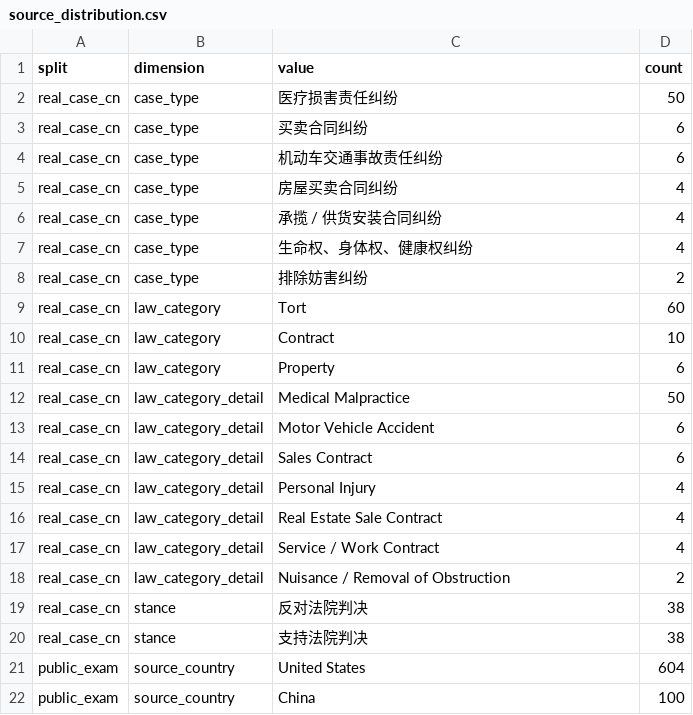
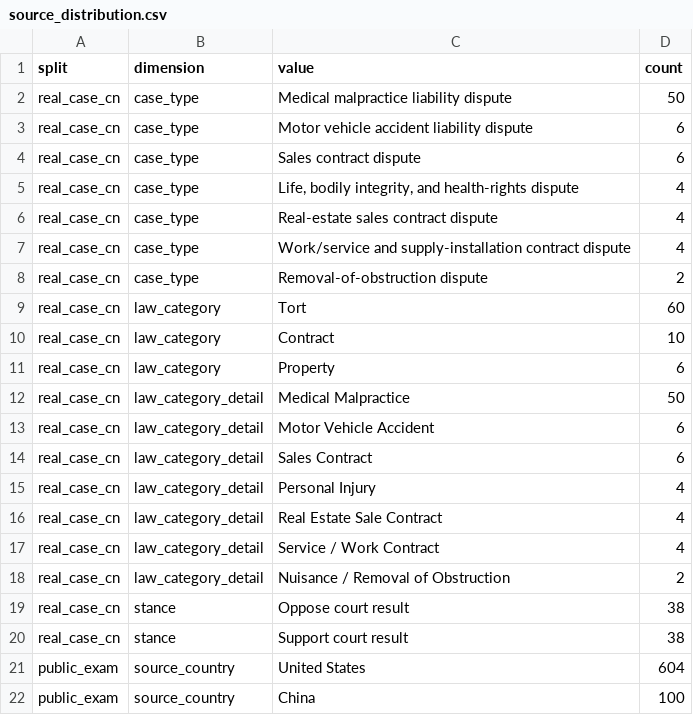
Before and after one commit to EternWang/legalbenchpro, a CSV file: data/metadata/source_distribution.csv, drawn as a sheet; only a part is shown.

```diff
--- a/data/metadata/source_distribution.csv
+++ b/data/metadata/source_distribution.csv
@@ -1,9 +1,9 @@
 split,dimension,value,count
-real_case_cn,case_type,医疗损害责任纠纷,50
-real_case_cn,case_type,买卖合同纠纷,6
-real_case_cn,case_type,机动车交通事故责任纠纷,6
-real_case_cn,case_type,房屋买卖合同纠纷,4
-real_case_cn,case_type,承揽 / 供货安装合同纠纷,4
-real_case_cn,case_type,生命权、身体权、健康权纠纷,4
-real_case_cn,case_type,排除妨害纠纷,2
+real_case_cn,case_type,Medical malpractice liability dispute,50
+real_case_cn,case_type,Motor vehicle accident liability dispute,6
+real_case_cn,case_type,Sales contract dispute,6
+real_case_cn,case_type,"Life, bodily integrity, and health-rights dispute",4
+real_case_cn,case_type,Real-estate sales contract dispute,4
+real_case_cn,case_type,Work/service and supply-installation contract dispute,4
+real_case_cn,case_type,Removal-of-obstruction dispute,2
 real_case_cn,law_category,Tort,60
@@ -18,4 +18,4 @@ real_case_cn,law_category_detail,Service / Work Contract,4
 real_case_cn,law_category_detail,Nuisance / Removal of Obstruction,2
-real_case_cn,stance,反对法院判决,38
-real_case_cn,stance,支持法院判决,38
+real_case_cn,stance,Oppose court result,38
+real_case_cn,stance,Support court result,38
 public_exam,source_country,United States,604
```
Also changed, not shown: 8 other files.
